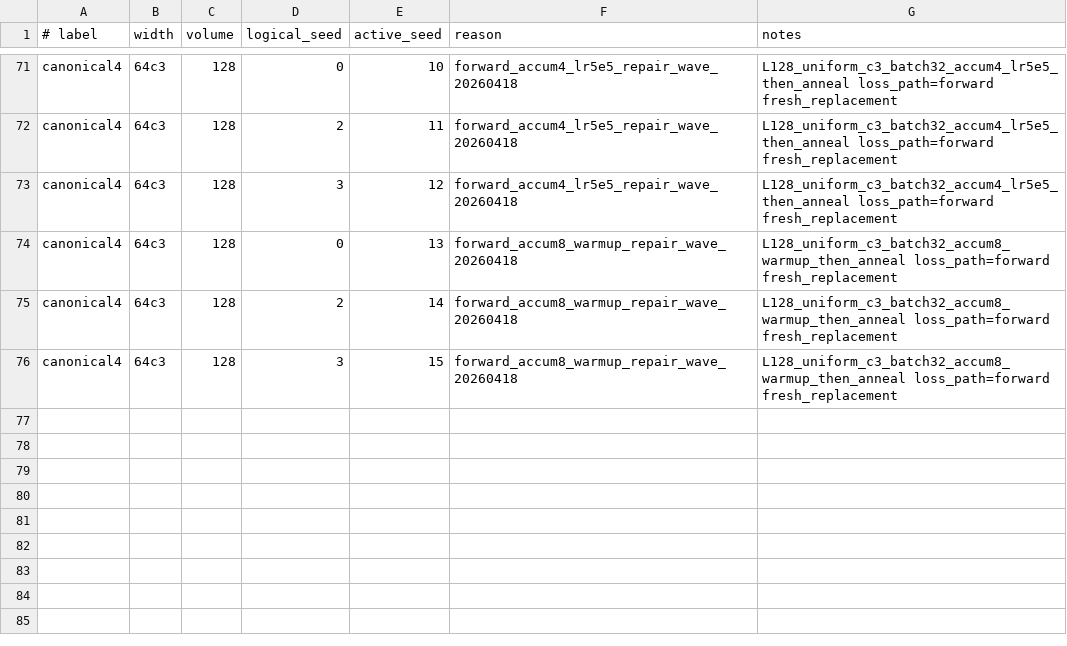
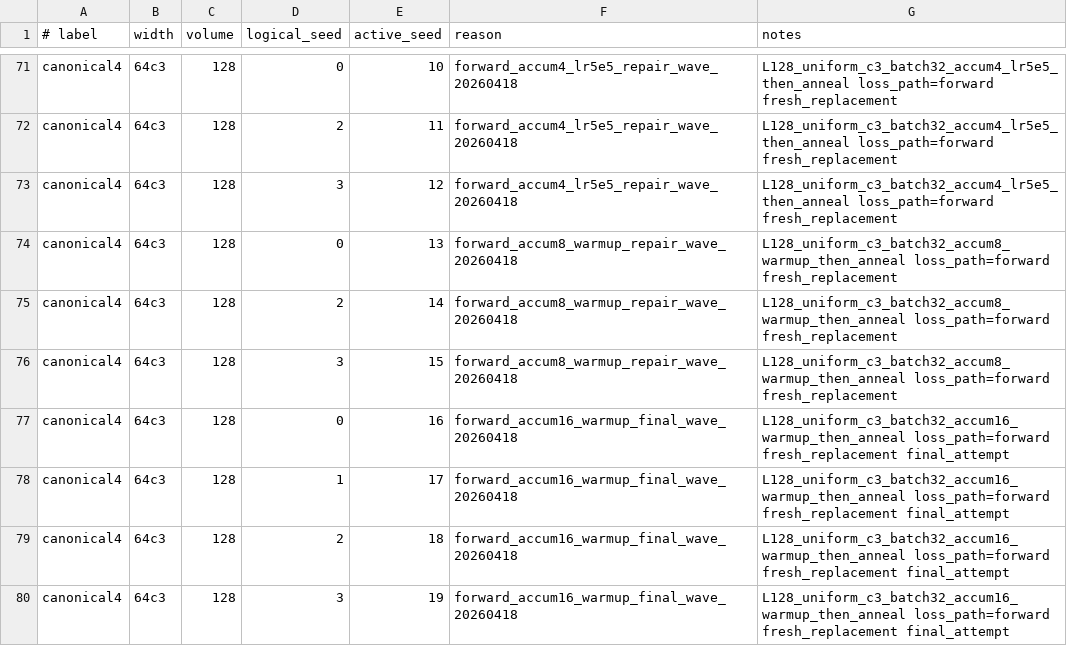
Before and after one commit to orginos/jaxQFT, a TSV file: configs/phi4/paper-2/canonical-point-scan/replacement_seeds.tsv, drawn as a sheet; only a part is shown, gaps mark what is left out.

Commit message:
Add final canonical4 accum16 repair wave

```diff
--- a/configs/phi4/paper-2/canonical-point-scan/replacement_seeds.tsv
+++ b/configs/phi4/paper-2/canonical-point-scan/replacement_seeds.tsv
@@ -76 +76,5 @@ canonical4	64c3	128	2	14	forward_accum8_warmup_repair_wave_20260418	L128_uniform
 canonical4	64c3	128	3	15	forward_accum8_warmup_repair_wave_20260418	L128_uniform_c3_batch32_accum8_warmup_then_anneal loss_path=forward fresh_replacement
+canonical4	64c3	128	0	16	forward_accum16_warmup_final_wave_20260418	L128_uniform_c3_batch32_accum16_warmup_then_anneal loss_path=forward fresh_replacement final_attempt
+canonical4	64c3	128	1	17	forward_accum16_warmup_final_wave_20260418	L128_uniform_c3_batch32_accum16_warmup_then_anneal loss_path=forward fresh_replacement final_attempt
+canonical4	64c3	128	2	18	forward_accum16_warmup_final_wave_20260418	L128_uniform_c3_batch32_accum16_warmup_then_anneal loss_path=forward fresh_replacement final_attempt
+canonical4	64c3	128	3	19	forward_accum16_warmup_final_wave_20260418	L128_uniform_c3_batch32_accum16_warmup_then_anneal loss_path=forward fresh_replacement final_attempt
```
Also changed, not shown: 3 other files.
